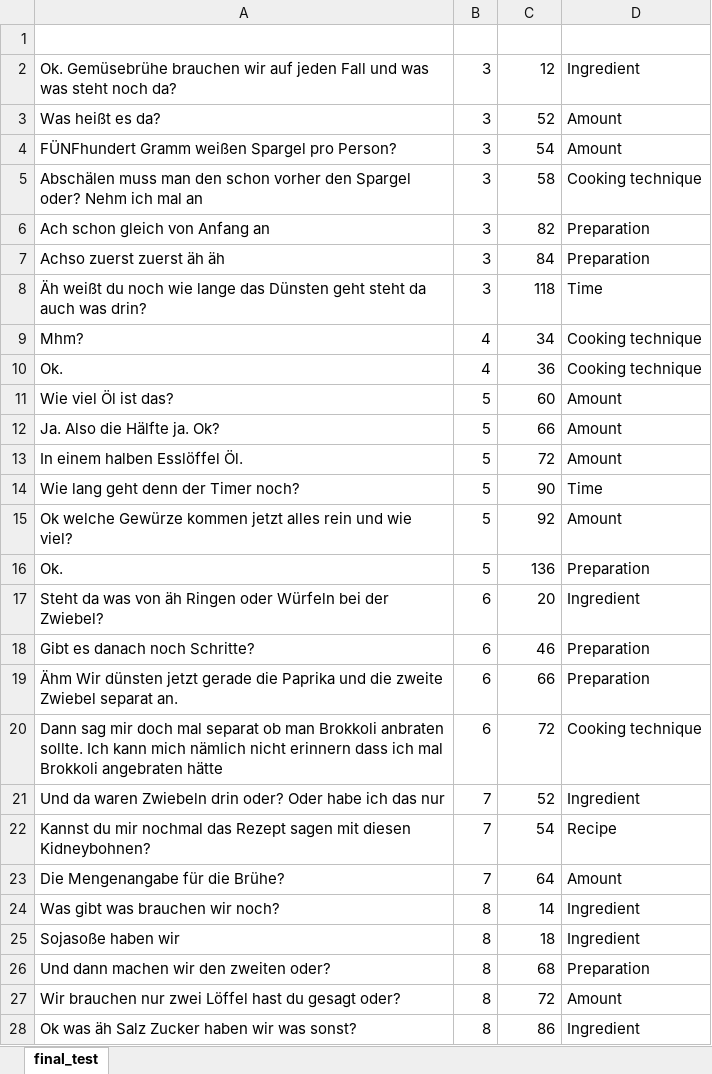
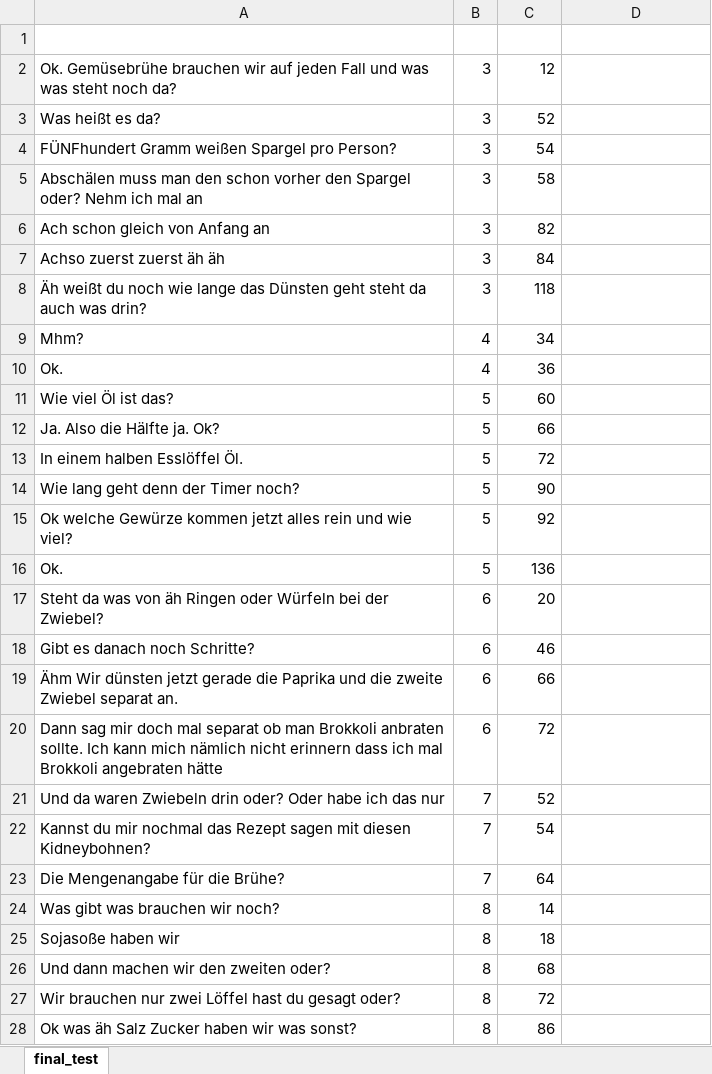
Before and after one commit to AlexFrummet/CookversationalSearch, an Excel workbook: annotation/irr_selina_test.xlsx, sheet final_test, drawn as a sheet; only a part is shown; values as stored, in another font and other column widths than the file's, no borders; table styles not drawn; the diff covers the shown part only; the diff names each change by its address in the sheet, - before the commit and + after, or states it on an @@ line.

Commit message:
Removed codes

```diff
--- a/annotation/irr_selina_test.xlsx (sheet final_test)
+++ b/annotation/irr_selina_test.xlsx (sheet final_test)
-D2 (info_need): Ingredient
+D2 (info_need): (empty)
-D3:D4 (info_need): Amount
+D3:D4 (info_need): (empty)
-D5 (info_need): Cooking technique
+D5 (info_need): (empty)
-D6:D7 (info_need): Preparation
+D6:D7 (info_need): (empty)
-D8 (info_need): Time
+D8 (info_need): (empty)
-D9:D10 (info_need): Cooking technique
+D9:D10 (info_need): (empty)
-D11:D13 (info_need): Amount
+D11:D13 (info_need): (empty)
-D14 (info_need): Time
+D14 (info_need): (empty)
-D15 (info_need): Amount
+D15 (info_need): (empty)
-D16 (info_need): Preparation
+D16 (info_need): (empty)
-D17 (info_need): Ingredient
+D17 (info_need): (empty)
-D18:D19 (info_need): Preparation
+D18:D19 (info_need): (empty)
-D20 (info_need): Cooking technique
+D20 (info_need): (empty)
-D21 (info_need): Ingredient
+D21 (info_need): (empty)
-D22 (info_need): Recipe
+D22 (info_need): (empty)
-D23 (info_need): Amount
+D23 (info_need): (empty)
-D24:D25 (info_need): Ingredient
+D24:D25 (info_need): (empty)
-D26 (info_need): Preparation
+D26 (info_need): (empty)
-D27 (info_need): Amount
+D27 (info_need): (empty)
-D28 (info_need): Ingredient
+D28 (info_need): (empty)
```
Also changed, not shown: 224 edited cells elsewhere in this sheet.
